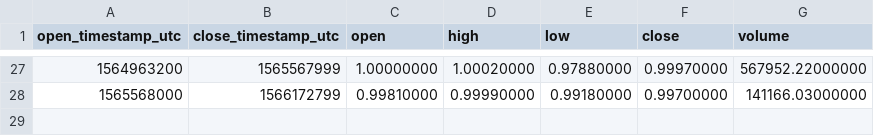
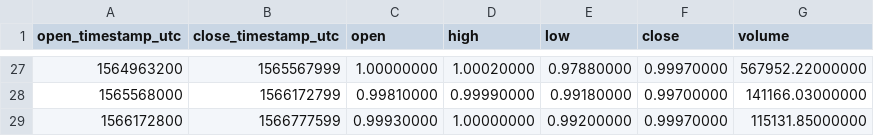
Before and after one commit to cryptobigbro/binance-USDSUSDC, a CSV file: binance-USDSUSDC-1w.csv, drawn as a sheet; only a part is shown, gaps mark what is left out.

```diff
--- a/binance-USDSUSDC-1w.csv
+++ b/binance-USDSUSDC-1w.csv
@@ -28 +28,2 @@ open_timestamp_utc,close_timestamp_utc,open,high,low,close,volume
 1565568000,1566172799,0.99810000,0.99990000,0.99180000,0.99700000,141166.03000000
+1566172800,1566777599,0.99930000,1.00000000,0.99200000,0.99970000,115131.85000000
```
Also changed, not shown: binance-USDSUSDC-1d.csv, binance-USDSUSDC-1h.csv.
